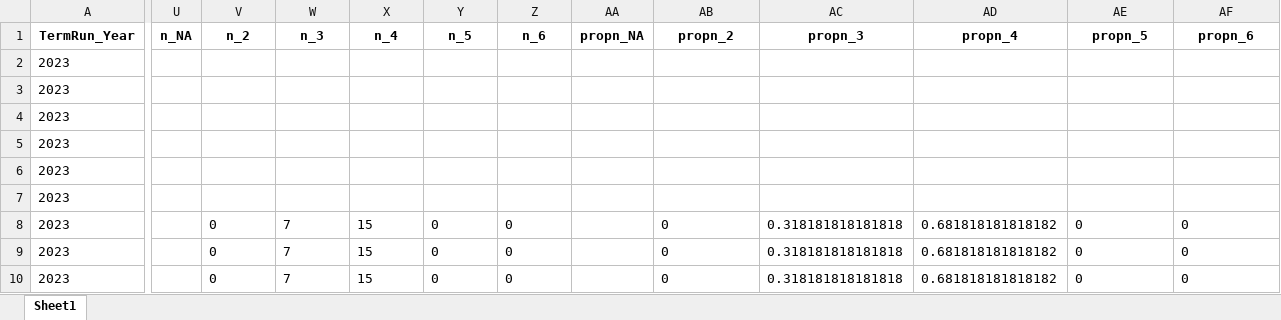
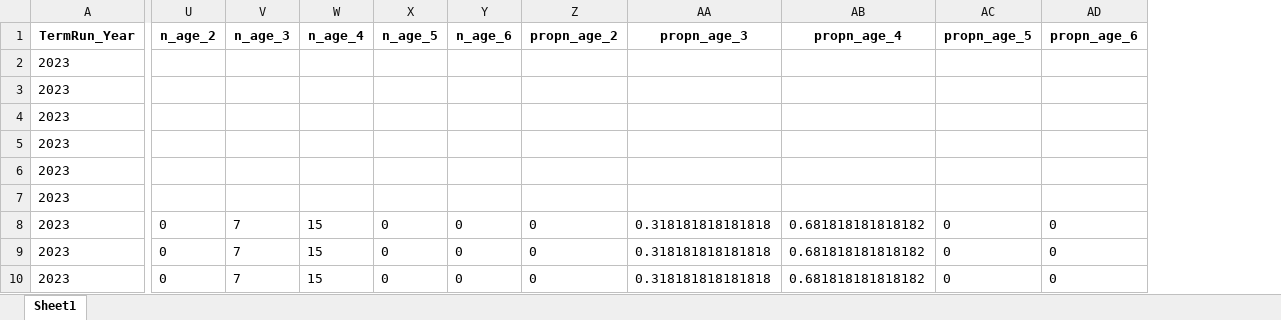
Before and after one commit to SCA-stock-assess/WCVI_CN_TermRunRecon, an Excel workbook: termNIT/2023/R_OUT - TERMNIT_mapping_2023-output_from_01.xlsx, sheet Sheet1, drawn as a sheet; only a part is shown, gaps mark what is left out; values as stored, in another font and other column widths than the file's, no borders; removed rows and columns are numbered as before the commit, all else as after; the diff names each change by its address in the sheet, - before the commit and + after, or states it on an @@ line.

```diff
--- a/termNIT/2023/R_OUT - TERMNIT_mapping_2023-output_from_01.xlsx (sheet Sheet1)
+++ b/termNIT/2023/R_OUT - TERMNIT_mapping_2023-output_from_01.xlsx (sheet Sheet1)
-column U (n_NA), empty
-column AA (propn_NA), empty
-U1: n_2
+U1: n_age_2
-V1: n_3
+V1: n_age_3
-W1: n_4
+W1: n_age_4
-X1: n_5
+X1: n_age_5
-Y1: n_6
+Y1: n_age_6
-Z1: propn_2
+Z1: propn_age_2
-AA1: propn_3
+AA1: propn_age_3
-AB1: propn_4
+AB1: propn_age_4
-AC1: propn_5
+AC1: propn_age_5
-AD1: propn_6
+AD1: propn_age_6
```
Also changed, not shown: termNIT/2023/R_OUT - TERMNIT_mapping_2023-output_from_02.xlsx, termNIT/2023/R_OUT - TERMNIT_mapping_2023-output_from_03.xlsx.
